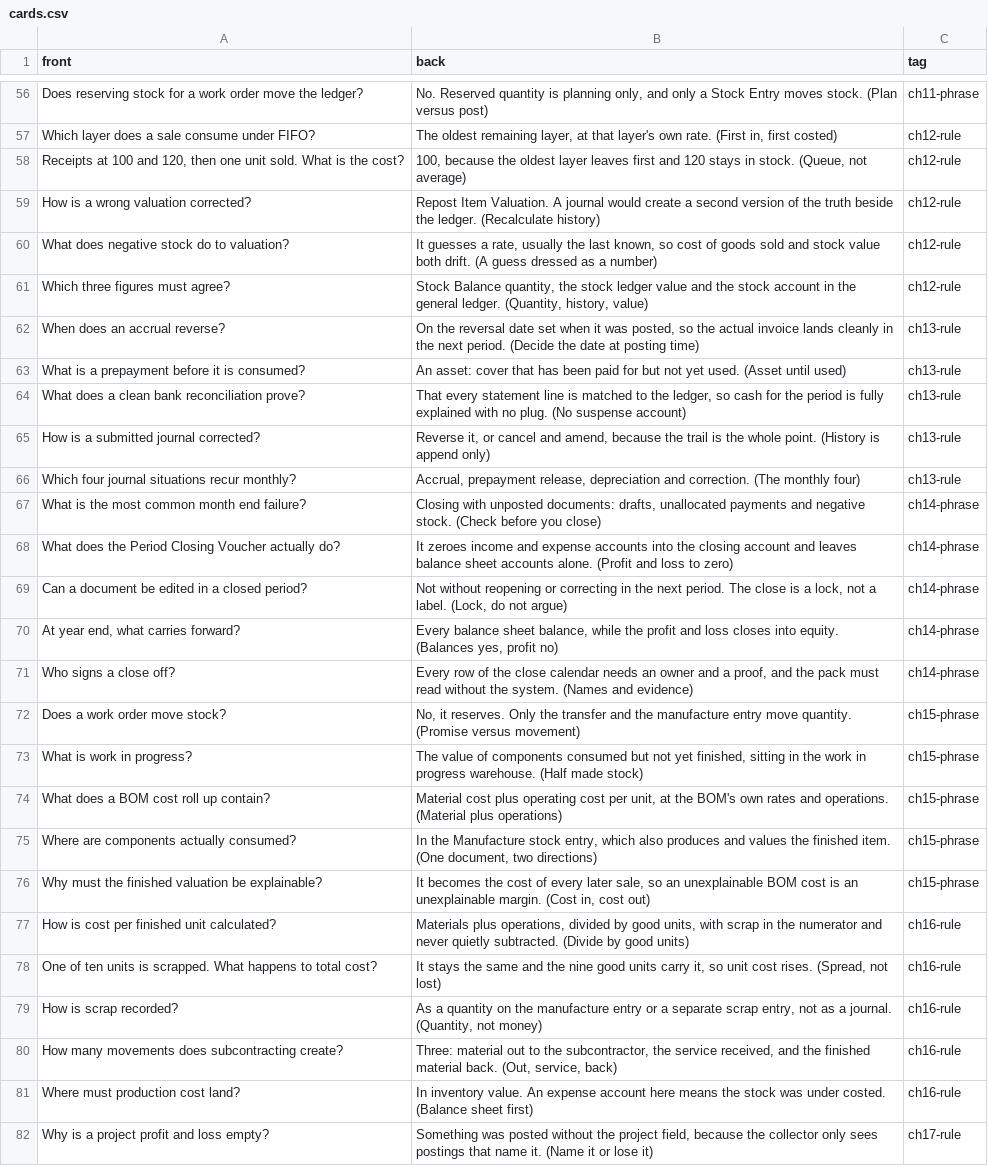
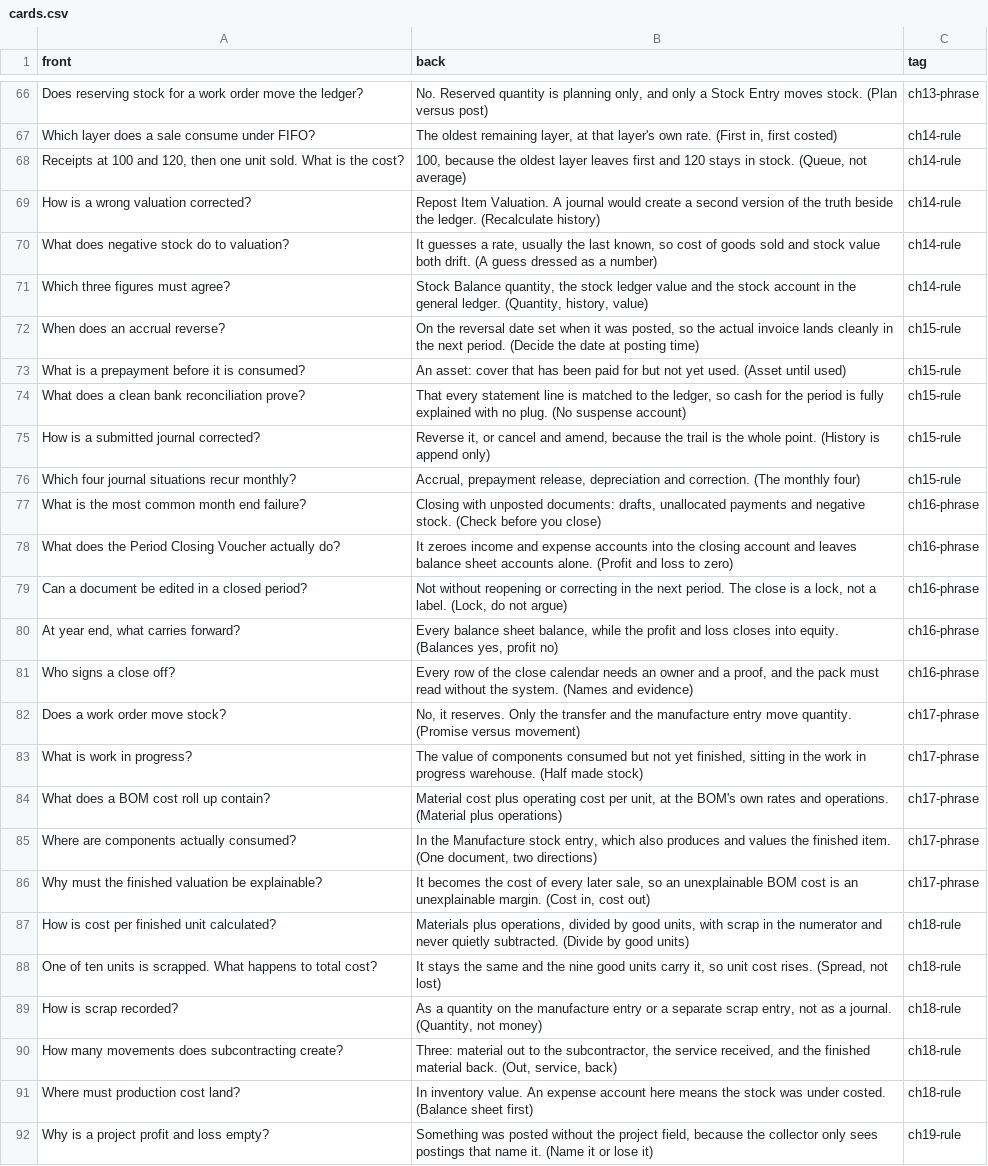
Before and after one commit to ahbeeahkao/erpnext, a CSV file: erpnext_consultant_training/memory/cards.csv, drawn as a sheet; only a part is shown, gaps mark what is left out; addresses are those after the commit; the diff covers the shown part only; the diff names each change by its address in the sheet, - before the commit and + after, or states it on an @@ line.

```diff
--- a/erpnext_consultant_training/memory/cards.csv
+++ b/erpnext_consultant_training/memory/cards.csv
-C66 (tag): ch11-phrase
+C66 (tag): ch13-phrase
-C67:C71 (tag): ch12-rule
+C67:C71 (tag): ch14-rule
-C72:C76 (tag): ch13-rule
+C72:C76 (tag): ch15-rule
-C77:C81 (tag): ch14-phrase
+C77:C81 (tag): ch16-phrase
-C82:C86 (tag): ch15-phrase
+C82:C86 (tag): ch17-phrase
-C87:C91 (tag): ch16-rule
+C87:C91 (tag): ch18-rule
-C92 (tag): ch17-rule
+C92 (tag): ch19-rule
```
Also changed, not shown: 15 added rows and 83 edited cells elsewhere in this file, 57 other files.
